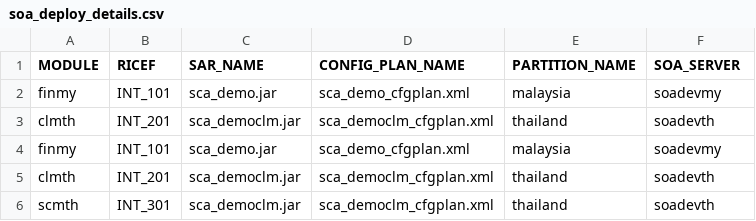
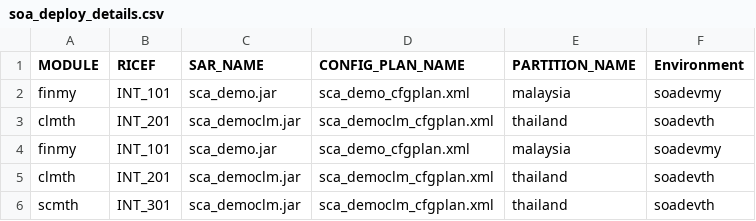
Before and after one commit to saur2202/integration_configs, a CSV file: property_files/dev/soa_deploy_details.csv, drawn as a sheet.

Commit message:
Added excel

```diff
--- a/property_files/dev/soa_deploy_details.csv
+++ b/property_files/dev/soa_deploy_details.csv
@@ -1,2 +1,2 @@
-MODULE,RICEF,SAR_NAME,CONFIG_PLAN_NAME,PARTITION_NAME,SOA_SERVER
+MODULE,RICEF,SAR_NAME,CONFIG_PLAN_NAME,PARTITION_NAME,Environment
 finmy,INT_101,sca_demo.jar,sca_demo_cfgplan.xml,malaysia,soadevmy
```
Also changed, not shown: 1 other file.
